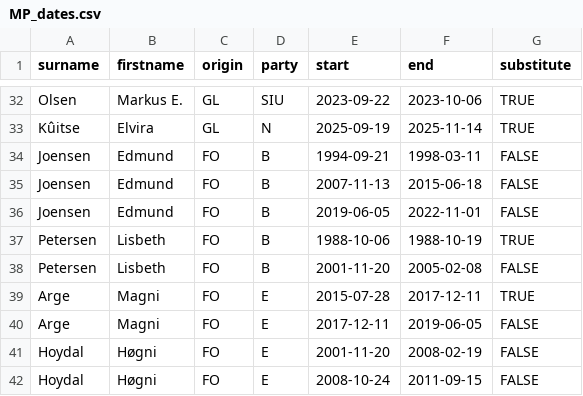
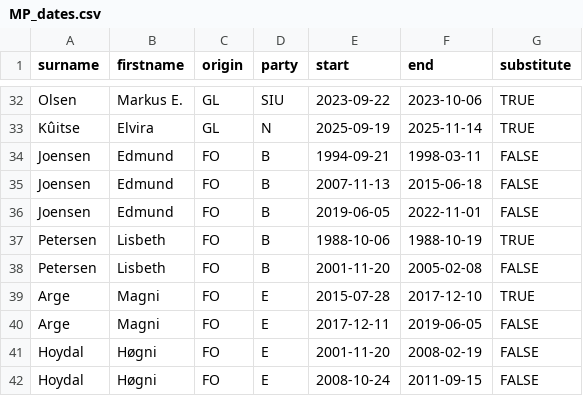
Before and after one commit to mtwente/nordatlantisk-ft, a CSV file: assets/background_data/MP_dates.csv, drawn as a sheet; only a part is shown, gaps mark what is left out.

Commit message:
20260108 Data and Figure Update (#20)
* feat: add figure with share of cast votes per year

* feat: add voting records up to 2026-01-08

* feat: add custom font

* feat: add a splash of colour

* docs: update readme roadmap

* style: improve report formatting

* chore: update repo structure, removing obsolete files

* feat: update css selection styles

* fix: fix Magni Arge membership timeline

```diff
--- a/assets/background_data/MP_dates.csv
+++ b/assets/background_data/MP_dates.csv
@@ -38,3 +38,3 @@ Petersen;Lisbeth;FO;B;1988-10-06;1988-10-19;TRUE
 Petersen;Lisbeth;FO;B;2001-11-20;2005-02-08;FALSE
-Arge;Magni;FO;E;2015-07-28;2017-12-11;TRUE
+Arge;Magni;FO;E;2015-07-28;2017-12-10;TRUE
 Arge;Magni;FO;E;2017-12-11;2019-06-05;FALSE
```
Also changed, not shown: 21 other files.
